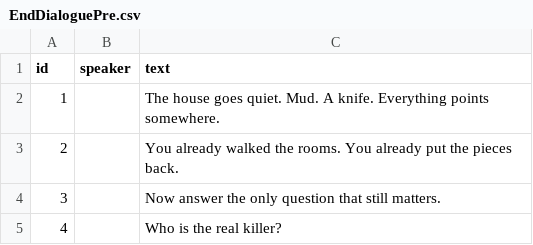
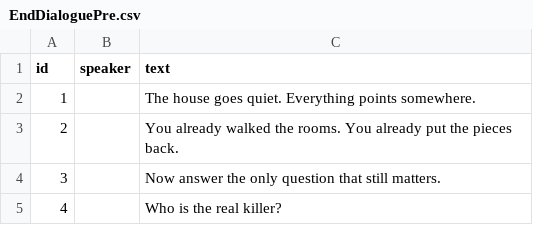
Before and after one commit to sdthhhhh/Project1, a CSV file: Assets/Data/Ending/EndDialoguePre.csv, drawn as a sheet.

```diff
--- a/Assets/Data/Ending/EndDialoguePre.csv
+++ b/Assets/Data/Ending/EndDialoguePre.csv
@@ -1,3 +1,3 @@
 id,speaker,text
-1,,"The house goes quiet. Mud. A knife. Everything points somewhere."
+1,,"The house goes quiet. Everything points somewhere."
 2,,"You already walked the rooms. You already put the pieces back."
```
Also changed, not shown: 18 other files.
